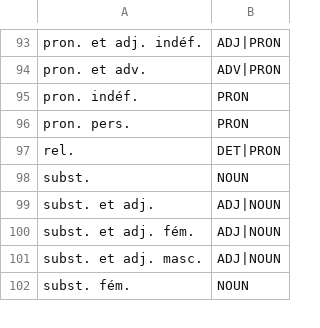
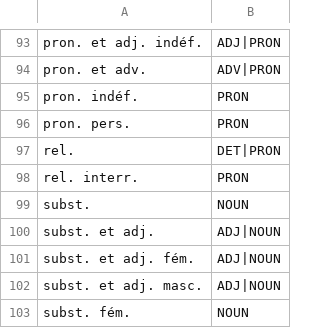
Before and after one commit to ILR-Stuttgart/old-french-lemmatization-tools, a TSV file: maps/atilf.tsv, drawn as a sheet; only a part is shown, gaps mark what is left out; the diff names each change by its address in the sheet, - before the commit and + after, or states it on an @@ line.

```diff
--- a/maps/atilf.tsv
+++ b/maps/atilf.tsv
+row 98: rel. interr. | PRON
```
Also changed, not shown: 8 other files.
